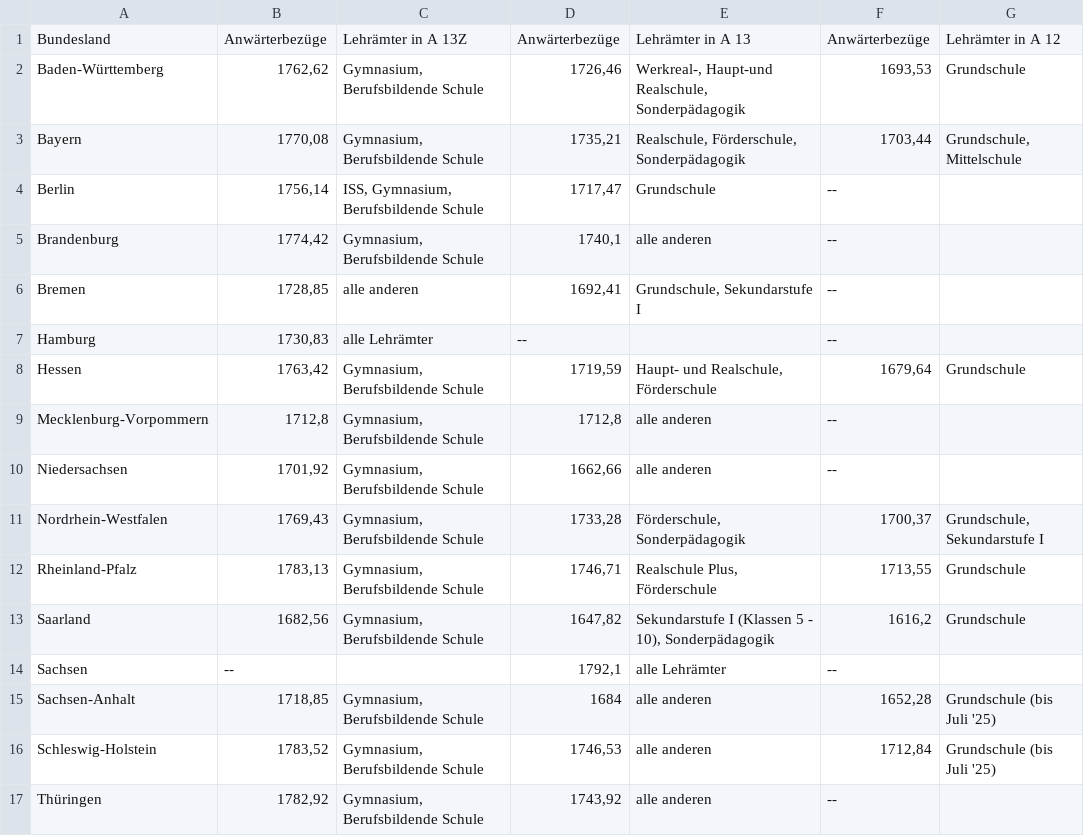
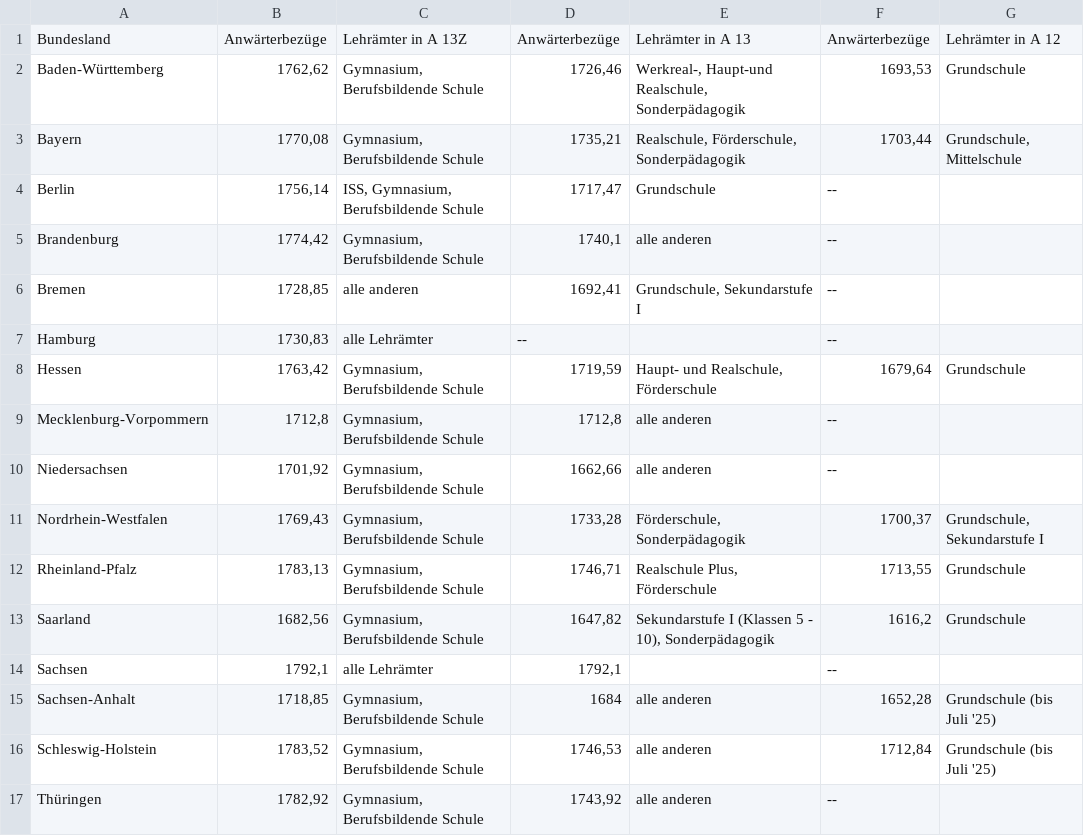
Before and after one commit to GEW-Bund/lehrkraeftebezahlung, a CSV file: Lehrkraefte-Bezahlung-Vorbereitungsdienst.csv, drawn as a sheet.

Commit message:
Sachsen gefixt

```diff
--- a/Lehrkraefte-Bezahlung-Vorbereitungsdienst.csv
+++ b/Lehrkraefte-Bezahlung-Vorbereitungsdienst.csv
@@ -13,3 +13,3 @@ Rheinland-Pfalz;1783,13;Gymnasium, Berufsbildende Schule;1746,71;Realschule Plus
 Saarland;1682,56;Gymnasium, Berufsbildende Schule;1647,82;Sekundarstufe I (Klassen 5 - 10), Sonderpädagogik;1616,2;Grundschule
-Sachsen;--;;1792,1;alle Lehrämter;--; 
+Sachsen;1792,1;alle Lehrämter;1792,1;;--; 
 Sachsen-Anhalt;1718,85;Gymnasium, Berufsbildende Schule;1684;alle anderen;1652,28;Grundschule (bis Juli '25)
```
